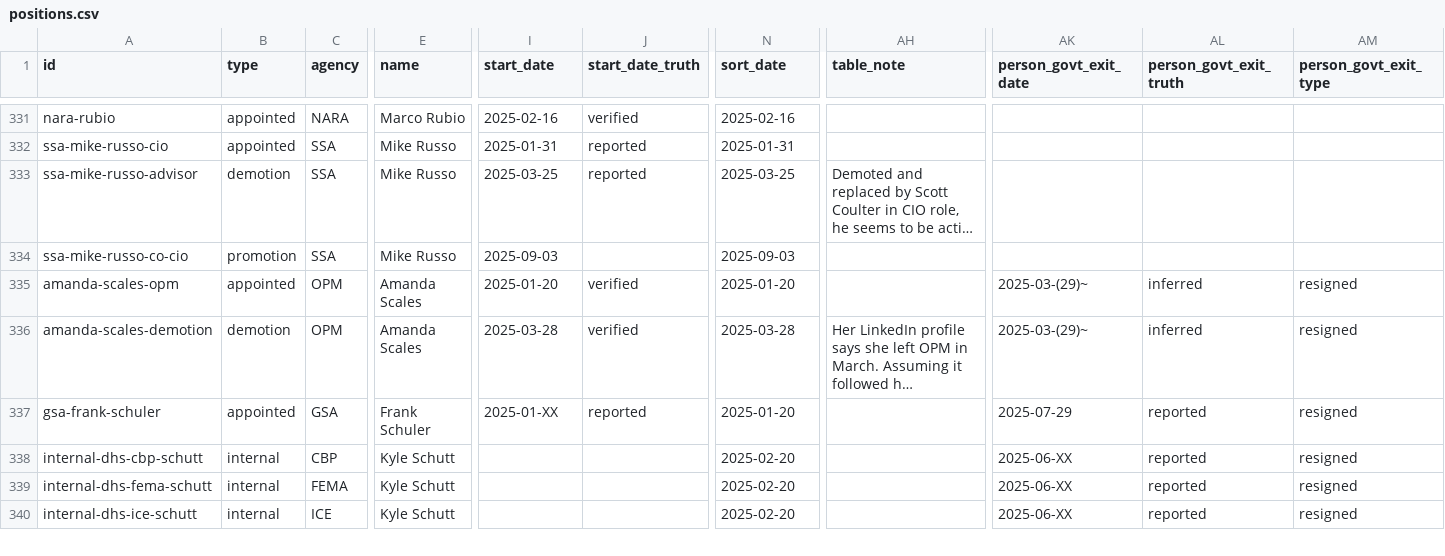
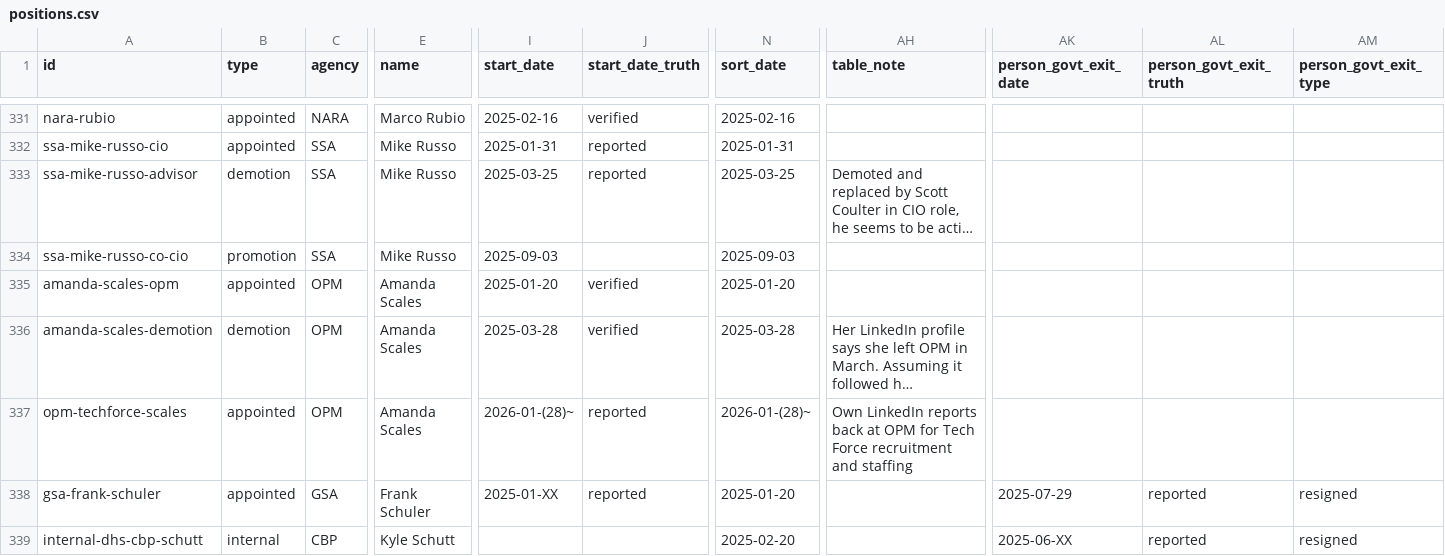
Before and after one commit to harrisj/doge_track, a CSV file: src/csv/positions.csv, drawn as a sheet; only a part is shown, gaps mark what is left out; the shorter side is filled out with more unchanged rows; long unchanged cells end in …; rows hold the shown columns only; the diff names each change by its address in the sheet, - before the commit and + after, or states it on an @@ line.

Commit message:
Amanda Scales is back again

```diff
--- a/src/csv/positions.csv
+++ b/src/csv/positions.csv
-AK335:AK336 (person_govt_exit_date): 2025-03-(29)~
+AK335:AK336 (person_govt_exit_date): (empty)
-AL335:AL336 (person_govt_exit_truth): inferred
+AL335:AL336 (person_govt_exit_truth): (empty)
-AM335:AM336 (person_govt_exit_type): resigned
+AM335:AM336 (person_govt_exit_type): (empty)
+row 337: opm-techforce-scales | appointed | OPM | Amanda Scales | 2026-01-(28)~ | reported | 2026-01-(28)~ | Own LinkedIn reports back at OPM for Tech Force recruitment and staffing
```
Also changed, not shown: src/csv/people.csv, 2 other files.
